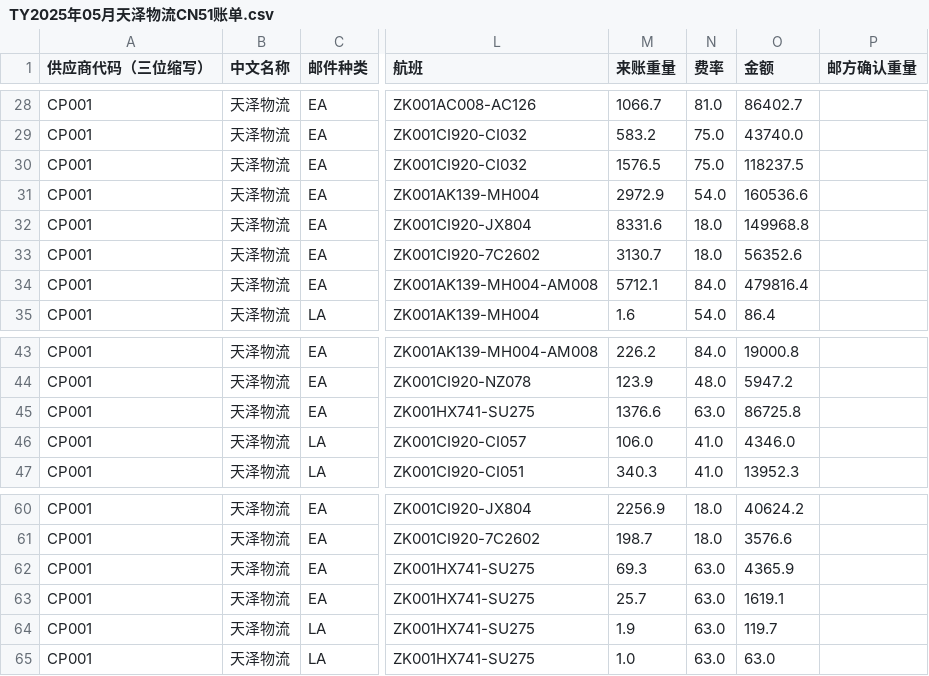
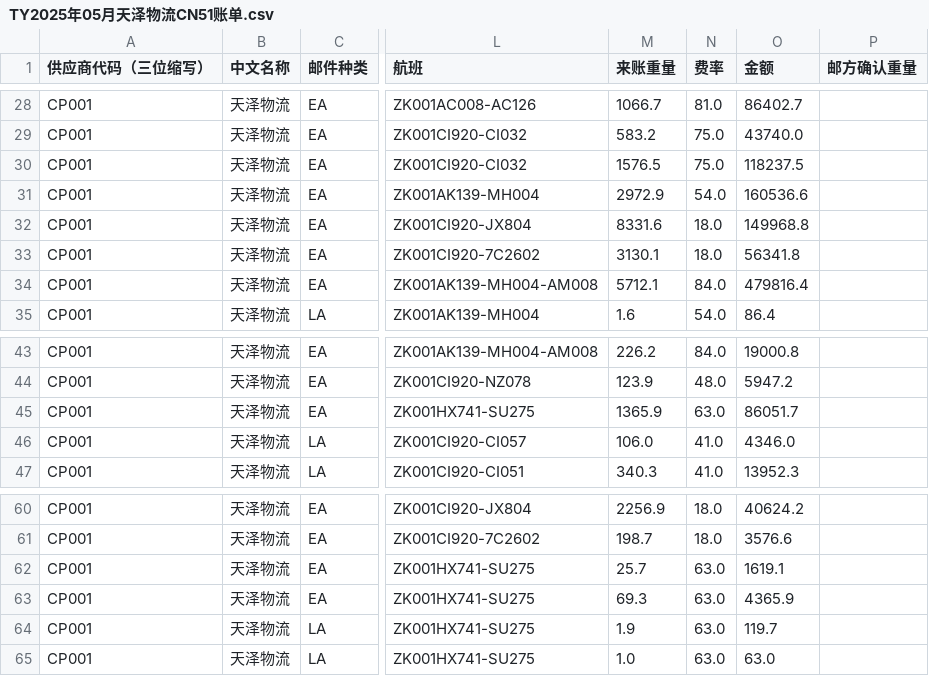
Before and after one commit to DLF-crypto/CNPost-billStatement-System, a CSV file: invoices/TY2025年05月天泽物流CN51账单.csv, drawn as a sheet; only a part is shown, gaps mark what is left out; the diff names each change by its address in the sheet, - before the commit and + after, or states it on an @@ line.

```diff
--- a/invoices/TY2025年05月天泽物流CN51账单.csv
+++ b/invoices/TY2025年05月天泽物流CN51账单.csv
-M33 (来账重量): 3130.7
+M33 (来账重量): 3130.1
-O33 (金额): 56352.6
+O33 (金额): 56341.8
-M45 (来账重量): 1376.6
+M45 (来账重量): 1365.9
-O45 (金额): 86725.8
+O45 (金额): 86051.7
@@ row 63 moved to row 62: CP001 @@
```
Also changed, not shown: invoices/TY2025年07月天泽物流CN51账单.csv, invoices/TY2025年07月天泽物流CN66账单.csv, 4 other files.
